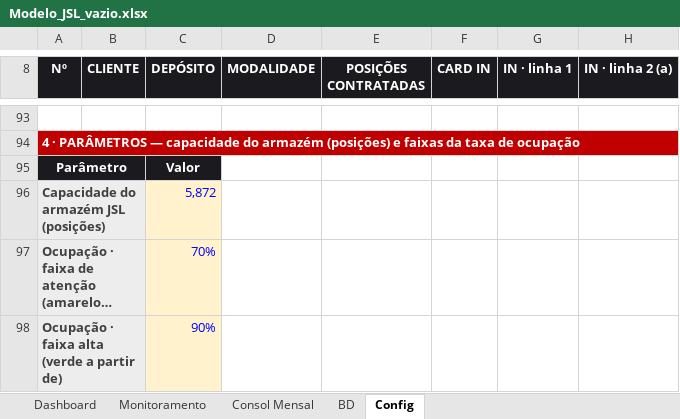
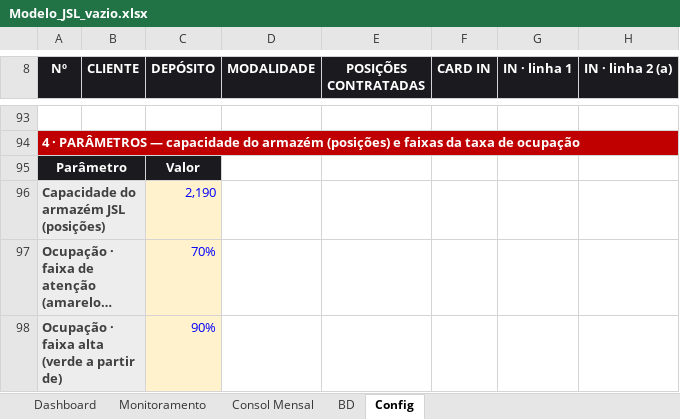
Before and after one commit to RDL-Tech-Solutions/excel, an Excel workbook: Modelo_JSL_vazio.xlsx, sheet Config, drawn as a sheet; only a part is shown, gaps mark what is left out; long unchanged cells end in …; values as stored, in another font and other column widths than the file's, no borders; conditional formats not drawn; the diff names each change by its address in the sheet, - before the commit and + after, or states it on an @@ line.

```diff
--- a/Modelo_JSL_vazio.xlsx (sheet Config)
+++ b/Modelo_JSL_vazio.xlsx (sheet Config)
-C96 (DEPÓSITO): 5,872
+C96 (DEPÓSITO): 2,190
```
Also changed, not shown: Modelo_TPC_vazio.xlsx, 1 other file.
